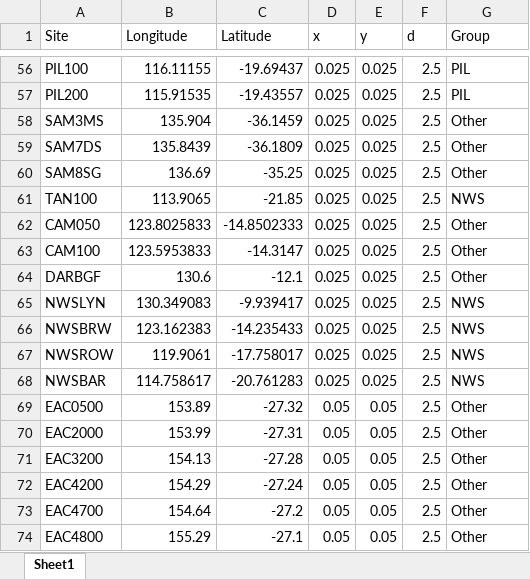
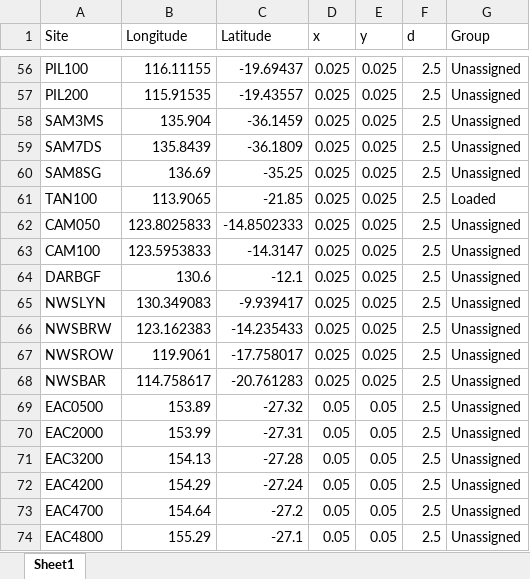
Before and after one commit to tomarmstro/django_oobs, an Excel workbook: sites.xlsx, sheet Sheet1, drawn as a sheet; only a part is shown, gaps mark what is left out; values as stored, in another font and other column widths than the file's, no borders; the diff covers the shown part only; the diff names each change by its address in the sheet, - before the commit and + after, or states it on an @@ line.

```diff
--- a/sites.xlsx (sheet Sheet1)
+++ b/sites.xlsx (sheet Sheet1)
-G56:G57 (Group): PIL
+G56:G57 (Group): Unassigned
-G58:G60 (Group): Other
+G58:G60 (Group): Unassigned
-G61 (Group): NWS
+G61 (Group): Loaded
-G62:G64 (Group): Other
+G62:G64 (Group): Unassigned
-G65:G68 (Group): NWS
+G65:G68 (Group): Unassigned
-G69:G74 (Group): Other
+G69:G74 (Group): Unassigned
```
Also changed, not shown: 54 edited cells elsewhere in this sheet, 2 other files.
